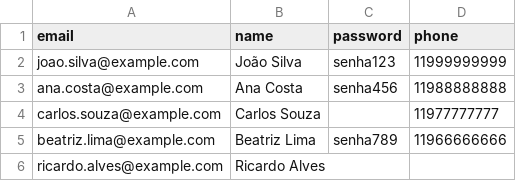
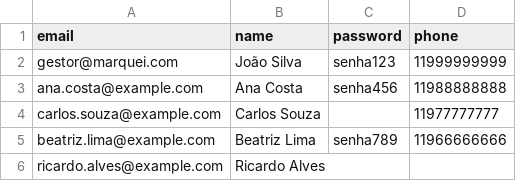
Before and after one commit to sbernardoDavi/marquei-backend, a CSV file: examples/clientes-exemplo.csv, drawn as a sheet.

Commit message:
fix: change email

```diff
--- a/examples/clientes-exemplo.csv
+++ b/examples/clientes-exemplo.csv
@@ -1,3 +1,3 @@
 email,name,password,phone
-joao.silva@example.com,João Silva,senha123,11999999999
+gestor@marquei.com,João Silva,senha123,11999999999
 ana.costa@example.com,Ana Costa,senha456,11988888888
```
